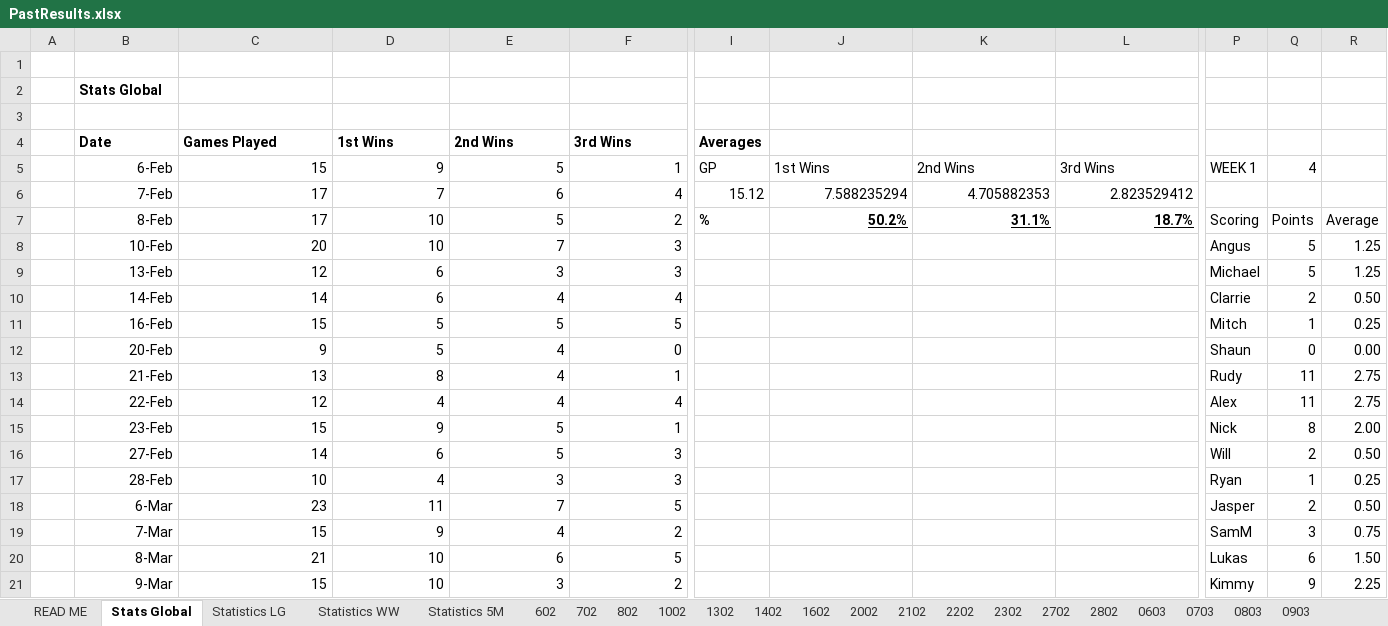
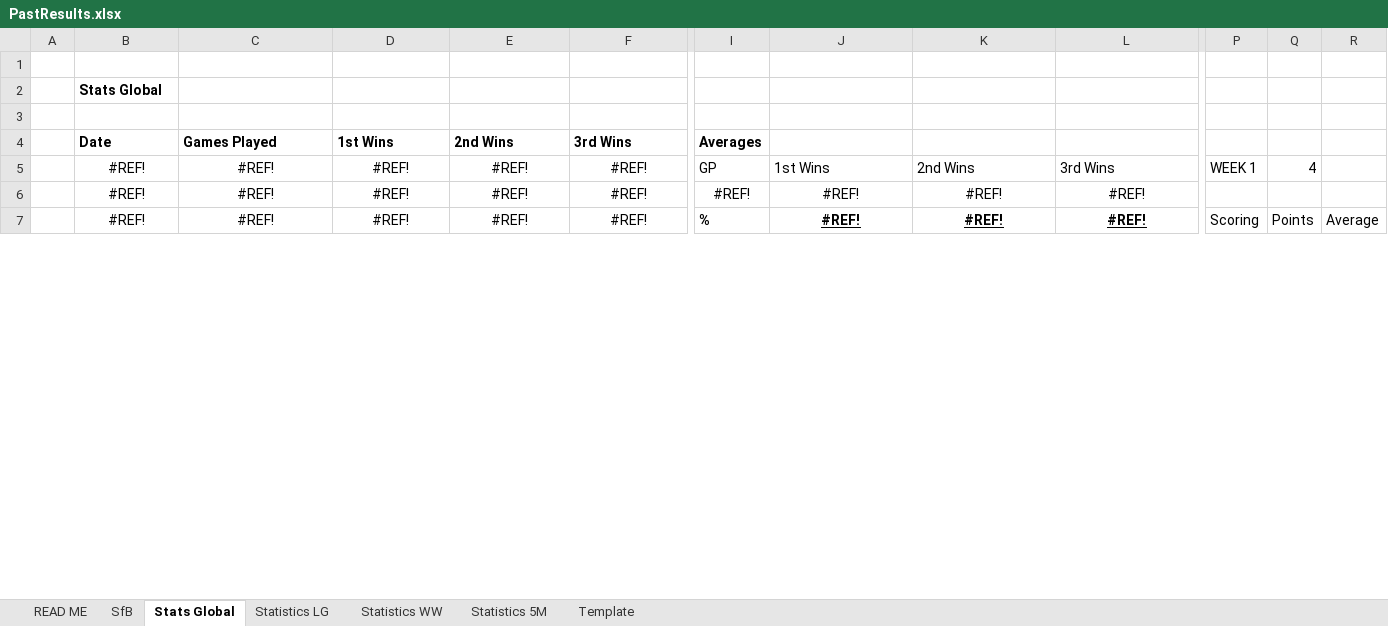
Before and after one commit to KingGoose20/TLTBO, an Excel workbook: Other Files/PastResults.xlsx, sheet Stats Global, drawn as a sheet; only a part is shown, gaps mark what is left out; values as stored, in another font and other column widths than the file's, no borders; charts and pictures and conditional formats and table styles not drawn; removed rows and columns are numbered as before the commit, all else as after; rows hold the shown columns only; the diff covers the shown part only; the diff names each change by its address in the sheet, - before the commit and + after, or states it on an @@ line.

Commit message:
Stats Complete

```diff
--- a/Other Files/PastResults.xlsx (sheet Stats Global)
+++ b/Other Files/PastResults.xlsx (sheet Stats Global)
-sheet tab: 0703
+sheet tab: Template
-sheet tab: 602
-sheet tab: 702
-sheet tab: 802
-sheet tab: 1002
-sheet tab: 1302
-sheet tab: 1402
-sheet tab: 1602
-sheet tab: 2002
-sheet tab: 2102
-sheet tab: 2202
-sheet tab: 2302
-sheet tab: 2702
-sheet tab: 2802
-sheet tab: 0603
-sheet tab: 0803
-sheet tab: 0903
+sheet tab: SfB
-B5: 6-Feb
+B5: #REF!
-B5:F5 alignment: right
+B5:F5 alignment: center
-C5: 15
+C5: #REF!
-D5: 9
+D5: #REF!
-E5: 5
+E5: #REF!
-F5: 1
+F5: #REF!
-row 6:  | 7-Feb | 17 | 7 | 6 | 4 | 15.12 | 7.588235294 | 4.705882353 | 2.823529412
+row 6:  | #REF! | #REF! | #REF! | #REF! | #REF! | #REF! | #REF! | #REF! | #REF!
-B7: 8-Feb
+B7: #REF!
-B7:F7 alignment: right
+B7:F7 alignment: center
-C7: 17
+C7: #REF!
-D7: 10
+D7: #REF!
-E7: 5
+E7: #REF!
-F7: 2
+F7: #REF!
-J7: 50.2%
+J7: #REF!
-J7:L7 alignment: right
+J7:L7 alignment: center
-K7: 31.1%
+K7: #REF!
-L7: 18.7%
+L7: #REF!
-row 8:  | 10-Feb | 20 | 10 | 7 | 3 |  |  |  |  | Angus | 5 | 1.25
-row 9:  | 13-Feb | 12 | 6 | 3 | 3 |  |  |  |  | Michael | 5 | 1.25
-row 10:  | 14-Feb | 14 | 6 | 4 | 4 |  |  |  |  | Clarrie | 2 | 0.50
-row 11:  | 16-Feb | 15 | 5 | 5 | 5 |  |  |  |  | Mitch | 1 | 0.25
-row 12:  | 20-Feb | 9 | 5 | 4 | 0 |  |  |  |  | Shaun | 0 | 0.00
-row 13:  | 21-Feb | 13 | 8 | 4 | 1 |  |  |  |  | Rudy | 11 | 2.75
-row 14:  | 22-Feb | 12 | 4 | 4 | 4 |  |  |  |  | Alex | 11 | 2.75
-row 15:  | 23-Feb | 15 | 9 | 5 | 1 |  |  |  |  | Nick | 8 | 2.00
-row 16:  | 27-Feb | 14 | 6 | 5 | 3 |  |  |  |  | Will | 2 | 0.50
-row 17:  | 28-Feb | 10 | 4 | 3 | 3 |  |  |  |  | Ryan | 1 | 0.25
-row 18:  | 6-Mar | 23 | 11 | 7 | 5 |  |  |  |  | Jasper | 2 | 0.50
-row 19:  | 7-Mar | 15 | 9 | 4 | 2 |  |  |  |  | SamM | 3 | 0.75
-row 20:  | 8-Mar | 21 | 10 | 6 | 5 |  |  |  |  | Lukas | 6 | 1.50
-row 21:  | 9-Mar | 15 | 10 | 3 | 2 |  |  |  |  | Kimmy | 9 | 2.25
```
Also changed, not shown: 45 added rows, 31 removed rows, 24 edited cells and cell formats elsewhere in this sheet, sheet Statistics LG, sheet Statistics WW, sheet Statistics 5M, sheet Template, other sheet tabs, formulas that keep their value, charts or pictures, 5 other files.
